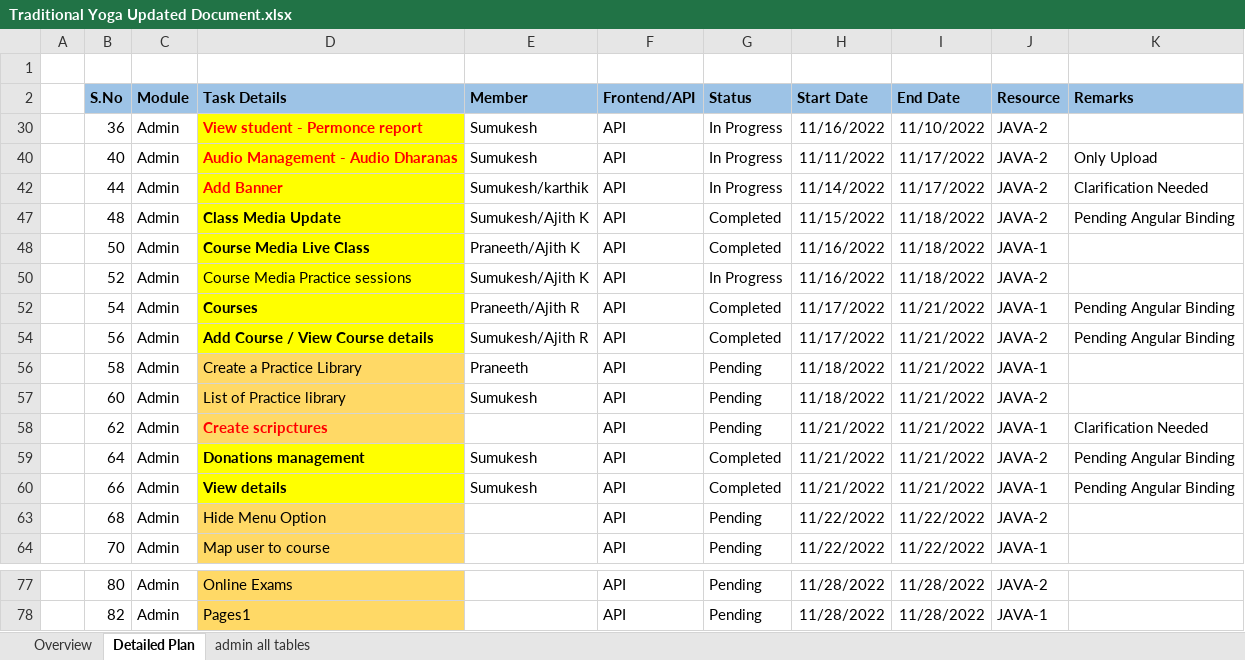
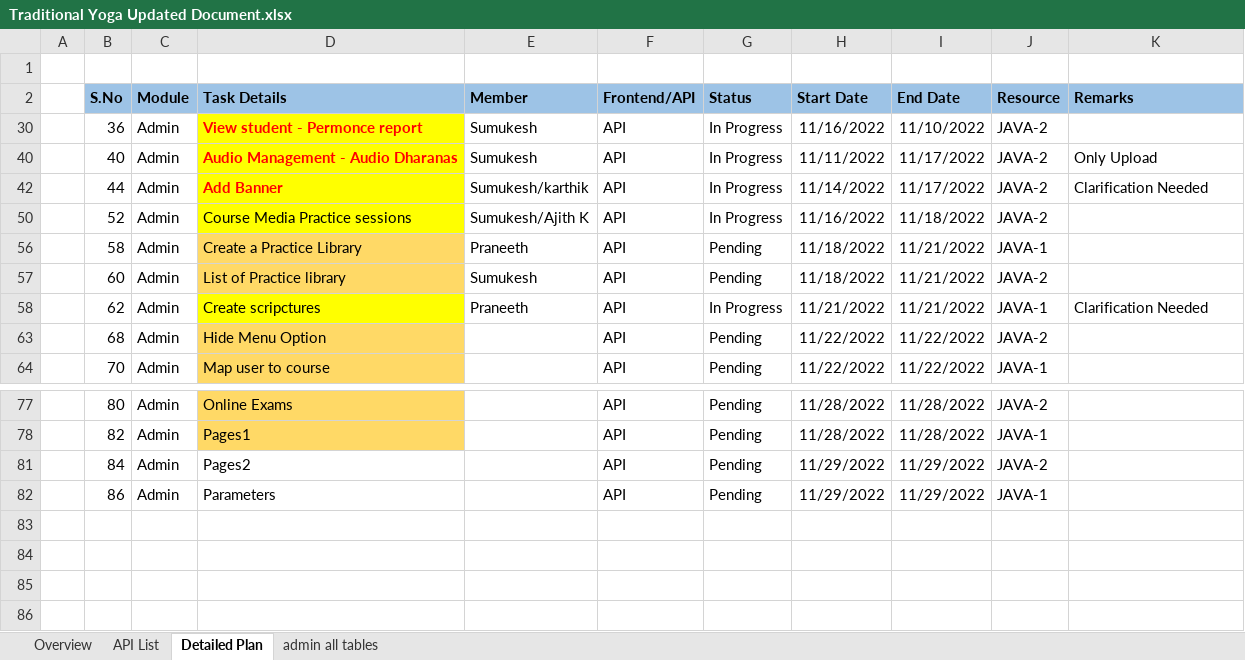
Before and after one commit to praneeth-bigtapp/yoga_excelsheet, an Excel workbook: Traditional Yoga Updated Document.xlsx, sheet Detailed Plan, drawn as a sheet; only a part is shown, gaps mark what is left out; values as stored, in another font and other column widths than the file's, no borders; conditional formats not drawn; removed rows and columns are numbered as before the commit, all else as after; the diff names each change by its address in the sheet, - before the commit and + after, or states it on an @@ line.

Commit message:
Added new All Api call in sheet of Ty

```diff
--- a/Traditional Yoga Updated Document.xlsx (sheet Detailed Plan)
+++ b/Traditional Yoga Updated Document.xlsx (sheet Detailed Plan)
+sheet tab: API List
@@ row 47 hidden:  | 48 | Admin | Class Media Update | Sumukesh/Ajith K | API | Completed | 11/15/2022 | 11/18/2022 | JAVA-2 | Pending Angular Binding @@
-row 48:  | 50 | Admin | Course Media Live Class | Praneeth/Ajith K | API | Completed | 11/16/2022 | 11/18/2022 | JAVA-1
@@ row 52 hidden:  | 54 | Admin | Courses | Praneeth/Ajith R | API | Completed | 11/17/2022 | 11/21/2022 | JAVA-1 | Pending Angular Binding @@
@@ row 54 hidden:  | 56 | Admin | Add Course / View Course details | Sumukesh/Ajith R | API | Completed | 11/17/2022 | 11/21/2022 | JAVA-2 | Pending Angular Binding @@
@@ D58 fill: #FFD966 → #FFFF00, bold: on → off, text colour: #FF0000 → black @@
-E58 (Member): (empty)
+E58 (Member): Praneeth
-G58 (Status): Pending
+G58 (Status): In Progress
-row 59:  | 64 | Admin | Donations management | Sumukesh | API | Completed | 11/21/2022 | 11/21/2022 | JAVA-2 | Pending Angular Binding
-row 60:  | 66 | Admin | View details | Sumukesh | API | Completed | 11/21/2022 | 11/21/2022 | JAVA-1 | Pending Angular Binding
@@ row 81 unhidden:  | 84 | Admin | Pages2 |  | API | Pending | 11/29/2022 | 11/29/2022 | JAVA-2 @@
@@ row 82 unhidden:  | 86 | Admin | Parameters |  | API | Pending | 11/29/2022 | 11/29/2022 | JAVA-1 @@
```
Also changed, not shown: hidden cells, 1 other file.
